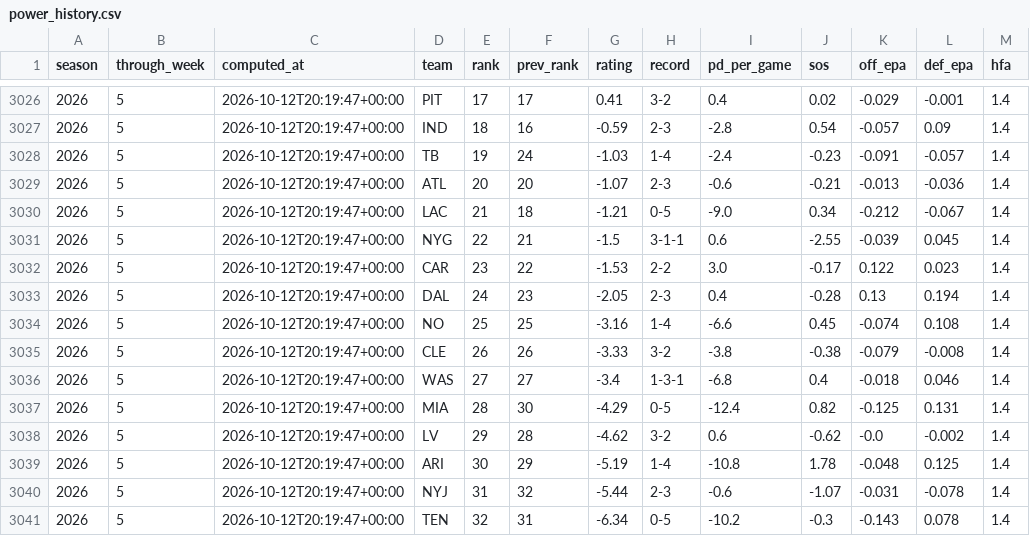
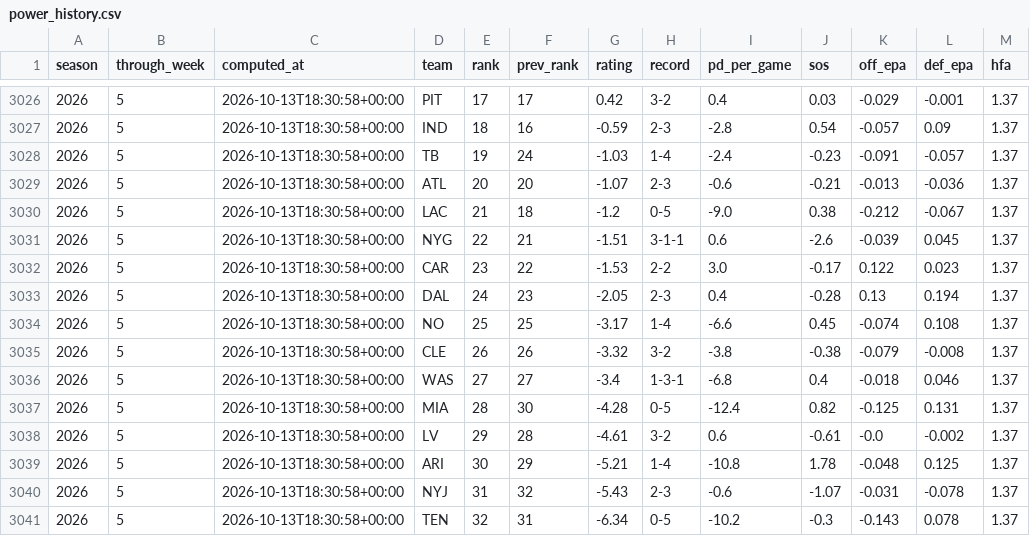
Before and after one commit to hadantes-lab/ff-model, a CSV file: tracking/power_history.csv, drawn as a sheet; only a part is shown, gaps mark what is left out; the diff covers the shown part only.

```diff
--- a/tracking/power_history.csv
+++ b/tracking/power_history.csv
@@ -3026,16 +3026,16 @@ season,through_week,computed_at,team,rank,prev_rank,rating,record,pd_per_game,so
-2026,5,2026-10-12T20:19:47+00:00,PIT,17,17,0.41,3-2,0.4,0.02,-0.029,-0.001,1.4
-2026,5,2026-10-12T20:19:47+00:00,IND,18,16,-0.59,2-3,-2.8,0.54,-0.057,0.09,1.4
-2026,5,2026-10-12T20:19:47+00:00,TB,19,24,-1.03,1-4,-2.4,-0.23,-0.091,-0.057,1.4
-2026,5,2026-10-12T20:19:47+00:00,ATL,20,20,-1.07,2-3,-0.6,-0.21,-0.013,-0.036,1.4
-2026,5,2026-10-12T20:19:47+00:00,LAC,21,18,-1.21,0-5,-9.0,0.34,-0.212,-0.067,1.4
-2026,5,2026-10-12T20:19:47+00:00,NYG,22,21,-1.5,3-1-1,0.6,-2.55,-0.039,0.045,1.4
-2026,5,2026-10-12T20:19:47+00:00,CAR,23,22,-1.53,2-2,3.0,-0.17,0.122,0.023,1.4
-2026,5,2026-10-12T20:19:47+00:00,DAL,24,23,-2.05,2-3,0.4,-0.28,0.13,0.194,1.4
-2026,5,2026-10-12T20:19:47+00:00,NO,25,25,-3.16,1-4,-6.6,0.45,-0.074,0.108,1.4
-2026,5,2026-10-12T20:19:47+00:00,CLE,26,26,-3.33,3-2,-3.8,-0.38,-0.079,-0.008,1.4
-2026,5,2026-10-12T20:19:47+00:00,WAS,27,27,-3.4,1-3-1,-6.8,0.4,-0.018,0.046,1.4
-2026,5,2026-10-12T20:19:47+00:00,MIA,28,30,-4.29,0-5,-12.4,0.82,-0.125,0.131,1.4
-2026,5,2026-10-12T20:19:47+00:00,LV,29,28,-4.62,3-2,0.6,-0.62,-0.0,-0.002,1.4
-2026,5,2026-10-12T20:19:47+00:00,ARI,30,29,-5.19,1-4,-10.8,1.78,-0.048,0.125,1.4
-2026,5,2026-10-12T20:19:47+00:00,NYJ,31,32,-5.44,2-3,-0.6,-1.07,-0.031,-0.078,1.4
-2026,5,2026-10-12T20:19:47+00:00,TEN,32,31,-6.34,0-5,-10.2,-0.3,-0.143,0.078,1.4
+2026,5,2026-10-13T18:30:58+00:00,PIT,17,17,0.42,3-2,0.4,0.03,-0.029,-0.001,1.37
+2026,5,2026-10-13T18:30:58+00:00,IND,18,16,-0.59,2-3,-2.8,0.54,-0.057,0.09,1.37
+2026,5,2026-10-13T18:30:58+00:00,TB,19,24,-1.03,1-4,-2.4,-0.23,-0.091,-0.057,1.37
+2026,5,2026-10-13T18:30:58+00:00,ATL,20,20,-1.07,2-3,-0.6,-0.21,-0.013,-0.036,1.37
+2026,5,2026-10-13T18:30:58+00:00,LAC,21,18,-1.2,0-5,-9.0,0.38,-0.212,-0.067,1.37
+2026,5,2026-10-13T18:30:58+00:00,NYG,22,21,-1.51,3-1-1,0.6,-2.6,-0.039,0.045,1.37
+2026,5,2026-10-13T18:30:58+00:00,CAR,23,22,-1.53,2-2,3.0,-0.17,0.122,0.023,1.37
+2026,5,2026-10-13T18:30:58+00:00,DAL,24,23,-2.05,2-3,0.4,-0.28,0.13,0.194,1.37
+2026,5,2026-10-13T18:30:58+00:00,NO,25,25,-3.17,1-4,-6.6,0.45,-0.074,0.108,1.37
+2026,5,2026-10-13T18:30:58+00:00,CLE,26,26,-3.32,3-2,-3.8,-0.38,-0.079,-0.008,1.37
+2026,5,2026-10-13T18:30:58+00:00,WAS,27,27,-3.4,1-3-1,-6.8,0.4,-0.018,0.046,1.37
+2026,5,2026-10-13T18:30:58+00:00,MIA,28,30,-4.28,0-5,-12.4,0.82,-0.125,0.131,1.37
+2026,5,2026-10-13T18:30:58+00:00,LV,29,28,-4.61,3-2,0.6,-0.61,-0.0,-0.002,1.37
+2026,5,2026-10-13T18:30:58+00:00,ARI,30,29,-5.21,1-4,-10.8,1.78,-0.048,0.125,1.37
+2026,5,2026-10-13T18:30:58+00:00,NYJ,31,32,-5.43,2-3,-0.6,-1.07,-0.031,-0.078,1.37
+2026,5,2026-10-13T18:30:58+00:00,TEN,32,31,-6.34,0-5,-10.2,-0.3,-0.143,0.078,1.37
```
Also changed, not shown: 1 added row, 1 removed row and 53 edited cells elsewhere in this file, tracking/line_history.csv, tracking/weather_history.csv, 2 other files.
